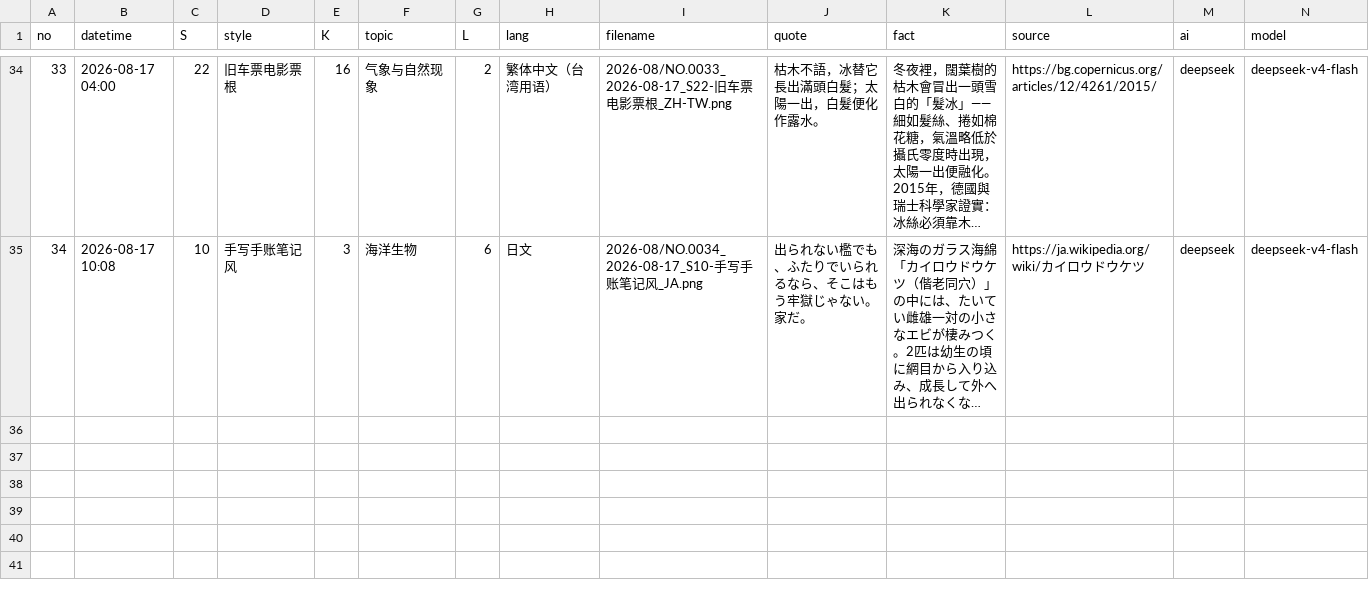
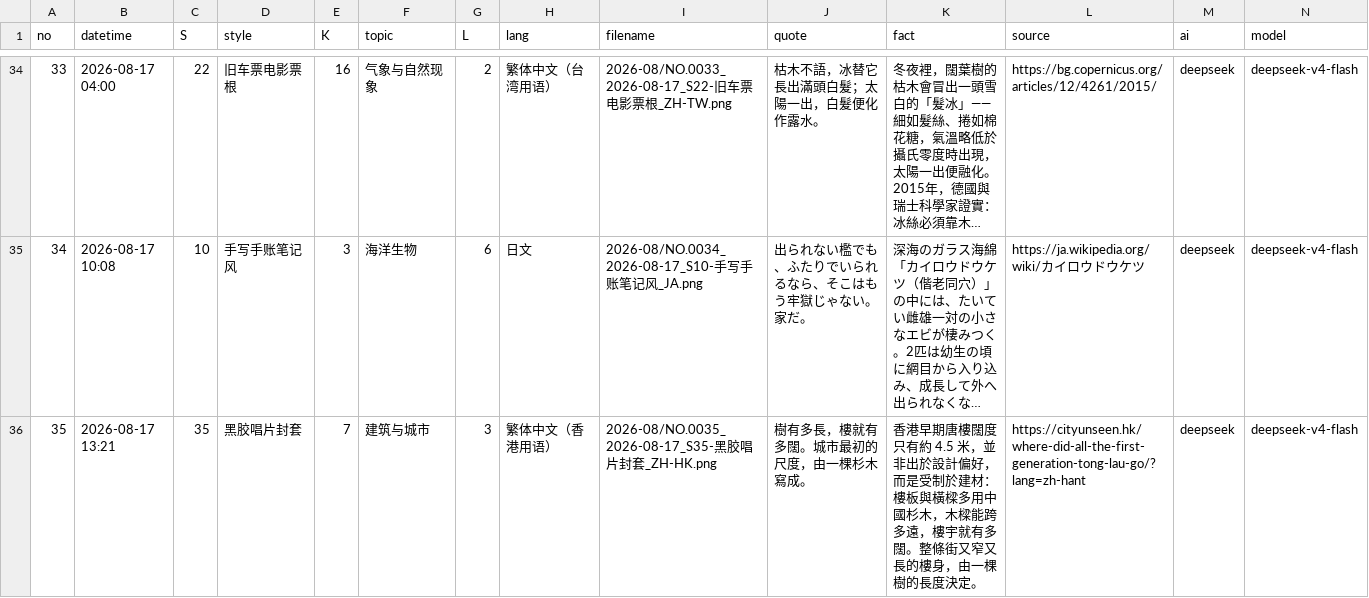
Before and after one commit to Chauban/ClaudeAtelier, a CSV file: deepseekv4flash/Cards/cards-index.csv, drawn as a sheet; only a part is shown, gaps mark what is left out; long unchanged cells end in …; rows hold the shown columns only; the diff names each change by its address in the sheet, - before the commit and + after, or states it on an @@ line.

```diff
--- a/deepseekv4flash/Cards/cards-index.csv
+++ b/deepseekv4flash/Cards/cards-index.csv
+row 36: 35 | 2026-08-17 13:21 | 35 | 黑胶唱片封套 | 7 | 建筑与城市 | 3 | 繁体中文（香港用语） | 2026-08/NO.0035_2026-08-17_S35-黑胶唱片封套_ZH-HK.png | 樹有多長，樓就有多闊。城市最初的尺度，由一棵杉木寫成。 | 香港早期唐樓闊度只有約 4.5 米，並非出於設計偏好，而是受制於建材：樓板與橫樑多用中國杉木，木樑能跨多遠，樓宇就有多闊。整條街又窄又長的樓身，由一棵樹的長度決定。 | https://cityunseen.hk/where-did-all-the-first-generation-tong-lau-go/?lang=zh-hant | deepseek | deepseek-v4-flash
```
Also changed, not shown: 3 other files.
